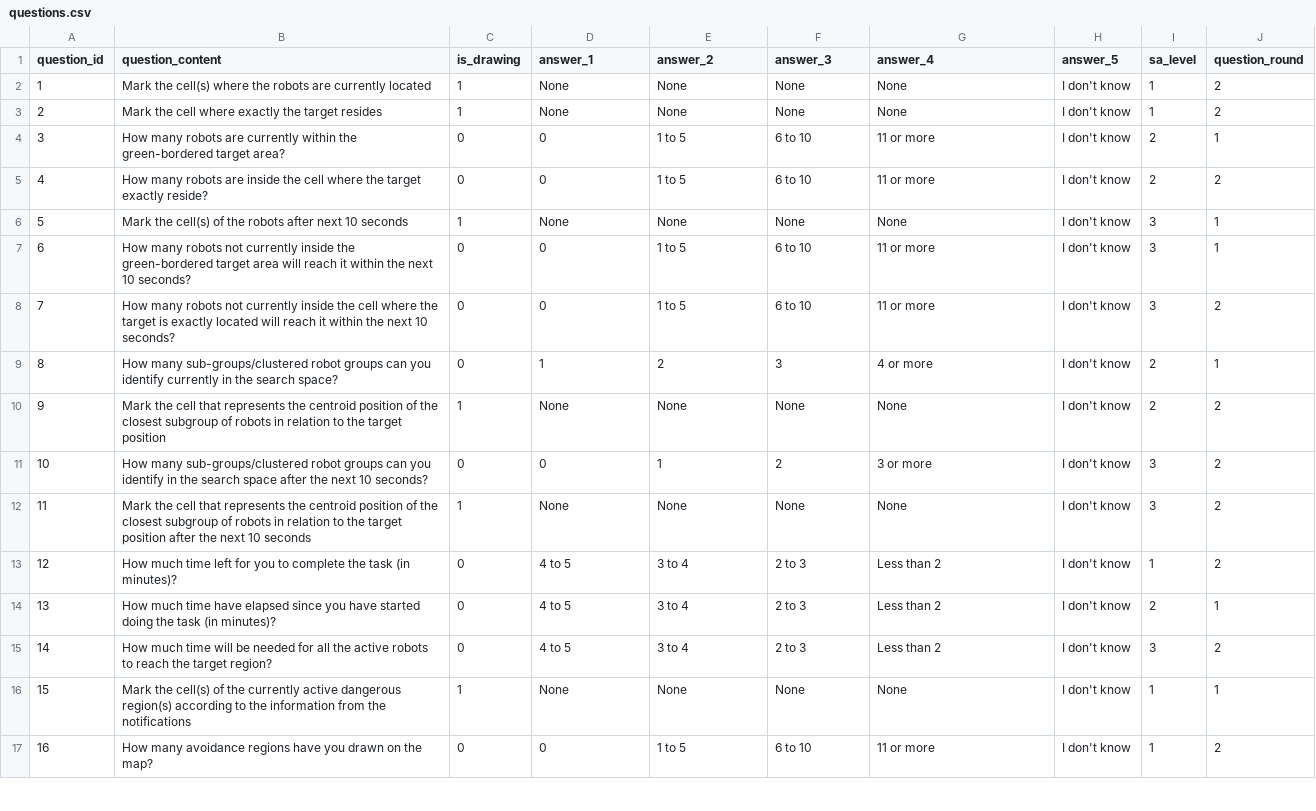
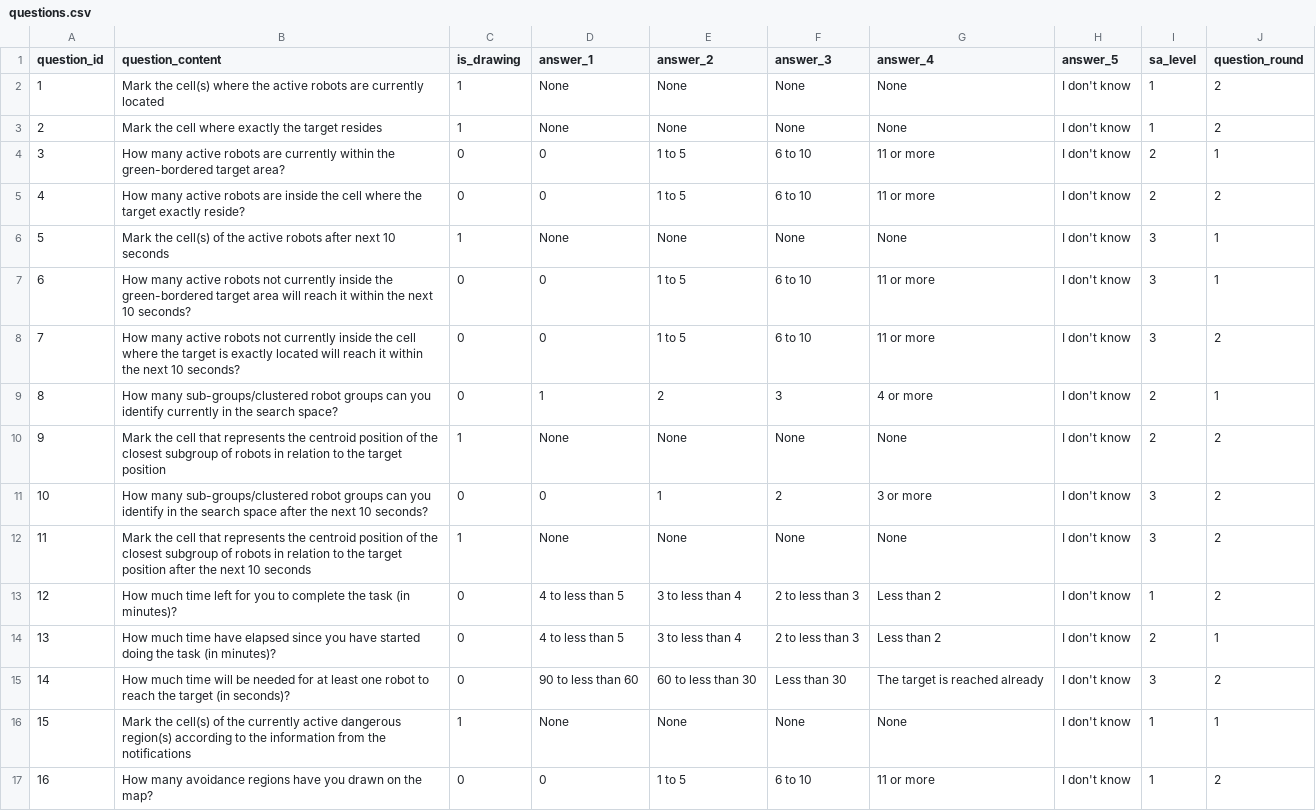
Before and after one commit to wasuradananjith/Experimental-HSI-SA-Framework-AIR-CBR, a CSV file: app/src/main/res/raw/questions.csv, drawn as a sheet; only a part is shown.

Commit message:
Updated the questions

```diff
--- a/app/src/main/res/raw/questions.csv
+++ b/app/src/main/res/raw/questions.csv
@@ -1,9 +1,9 @@
 question_id,question_content,is_drawing,answer_1,answer_2,answer_3,answer_4,answer_5,sa_level,question_round
-1,Mark the cell(s) where the robots are currently located,1,None,None,None,None,I don't know,1,2
+1,Mark the cell(s) where the active robots are currently located,1,None,None,None,None,I don't know,1,2
 2,Mark the cell where exactly the target resides,1,None,None,None,None,I don't know,1,2
-3,How many robots are currently within the green-bordered target area?,0,0,1 to 5,6 to 10,11 or more,I don't know,2,1
-4,How many robots are inside the cell where the target exactly reside?,0,0,1 to 5,6 to 10,11 or more,I don't know,2,2
-5,Mark the cell(s) of the robots after next 10 seconds,1,None,None,None,None,I don't know,3,1
-6,How many robots not currently inside the green-bordered target area will reach it within the next 10 seconds?,0,0,1 to 5,6 to 10,11 or more,I don't know,3,1
-7,How many robots not currently inside the cell where the target is exactly located will reach it within the next 10 seconds?,0,0,1 to 5,6 to 10,11 or more,I don't know,3,2
+3,How many active robots are currently within the green-bordered target area?,0,0,1 to 5,6 to 10,11 or more,I don't know,2,1
+4,How many active robots are inside the cell where the target exactly reside?,0,0,1 to 5,6 to 10,11 or more,I don't know,2,2
+5,Mark the cell(s) of the active robots after next 10 seconds,1,None,None,None,None,I don't know,3,1
+6,How many active robots not currently inside the green-bordered target area will reach it within the next 10 seconds?,0,0,1 to 5,6 to 10,11 or more,I don't know,3,1
+7,How many active robots not currently inside the cell where the target is exactly located will reach it within the next 10 seconds?,0,0,1 to 5,6 to 10,11 or more,I don't know,3,2
 8,How many sub-groups/clustered robot groups can you identify currently in the search space?,0,1,2,3,4 or more,I don't know,2,1
@@ -12,5 +12,5 @@ question_id,question_content,is_drawing,answer_1,answer_2,answer_3,answer_4,answ
 11,Mark the cell that represents the centroid position of the closest subgroup of robots in relation to the target position after the next 10 seconds,1,None,None,None,None,I don't know,3,2
-12,How much time left for you to complete the task (in minutes)?,0,4 to 5,3 to 4,2 to 3,Less than 2,I don't know,1,2
-13,How much time have elapsed since you have started doing the task (in minutes)?,0,4 to 5,3 to 4,2 to 3,Less than 2,I don't know,2,1
-14,How much time will be needed for all the active robots to reach the target region?,0,4 to 5,3 to 4,2 to 3,Less than 2,I don't know,3,2
+12,How much time left for you to complete the task (in minutes)?,0,4 to less than 5,3 to less than 4,2 to less than 3,Less than 2,I don't know,1,2
+13,How much time have elapsed since you have started doing the task (in minutes)?,0,4 to less than 5,3 to less than 4,2 to less than 3,Less than 2,I don't know,2,1
+14,How much time will be needed for at least one robot to reach the target (in seconds)?,0,90 to less than 60,60 to less than 30,Less than 30,The target is reached already,I don't know,3,2
 15,Mark the cell(s) of the currently active dangerous region(s) according to the information from the notifications,1,None,None,None,None,I don't know,1,1
```
